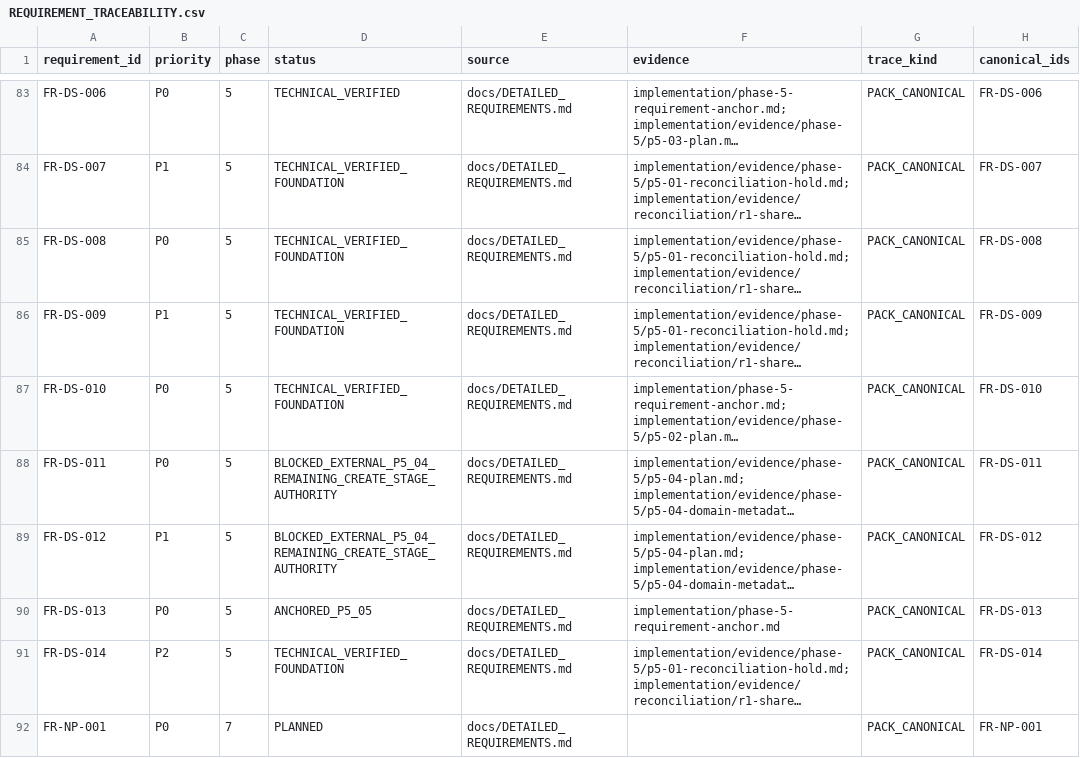
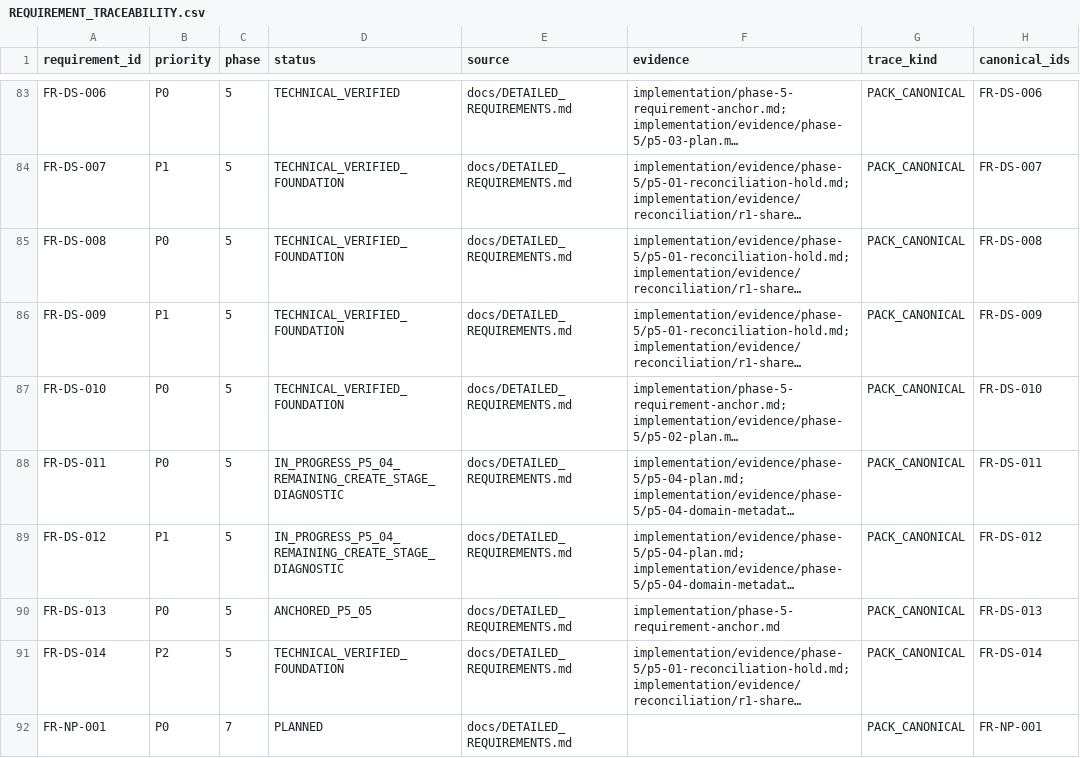
Before and after one commit to kaibowang-hash/jce_npi, a CSV file: implementation/REQUIREMENT_TRACEABILITY.csv, drawn as a sheet; only a part is shown, gaps mark what is left out; long unchanged cells end in …; the diff names each change by its address in the sheet, - before the commit and + after, or states it on an @@ line.

Commit message:
test(p5-04): resume remaining create diagnostics

```diff
--- a/implementation/REQUIREMENT_TRACEABILITY.csv
+++ b/implementation/REQUIREMENT_TRACEABILITY.csv
-D88:D89 (status): BLOCKED_EXTERNAL_P5_04_REMAINING_CREATE_STAGE_AUTHORITY
+D88:D89 (status): IN_PROGRESS_P5_04_REMAINING_CREATE_STAGE_DIAGNOSTIC
```
Also changed, not shown: 10 other files.
